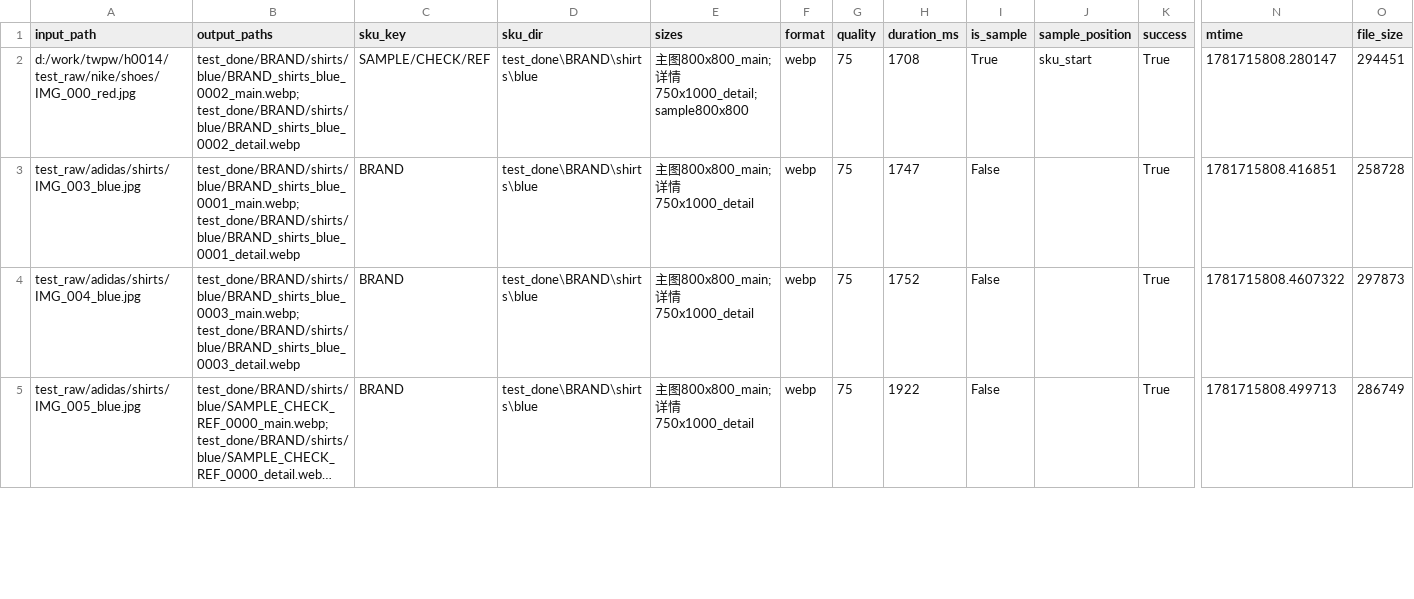
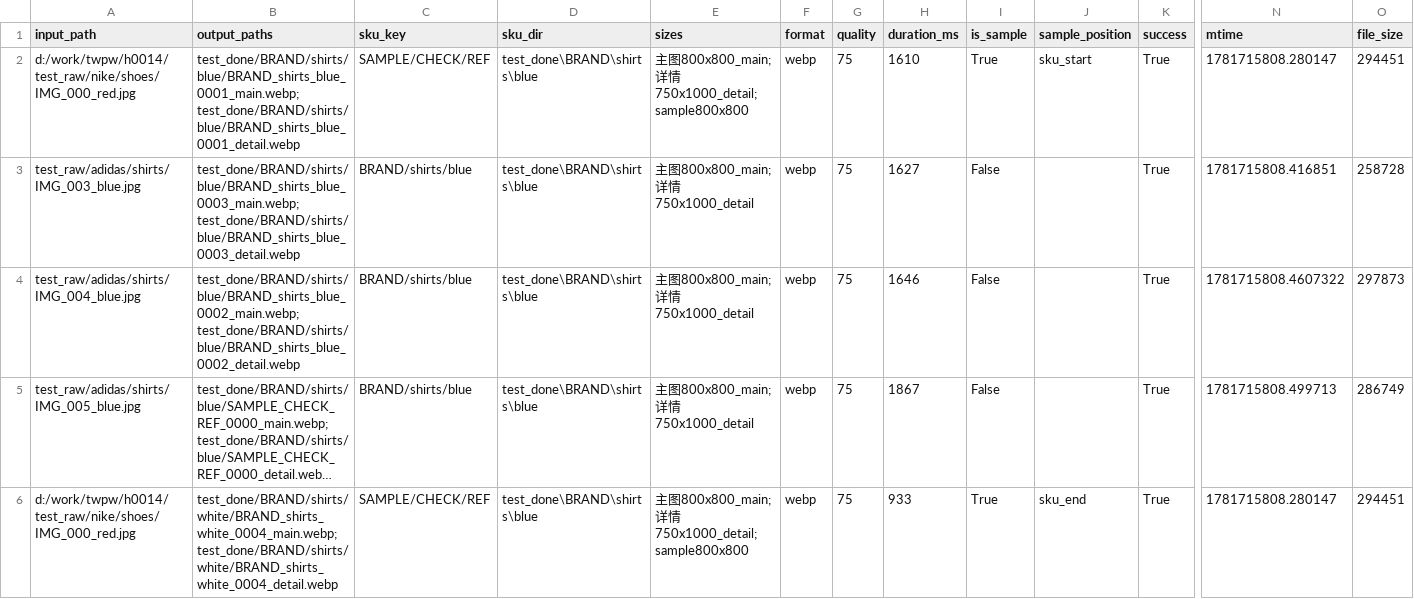
Before and after one commit to Idol993/h0014, a CSV file: report.csv, drawn as a sheet; only a part is shown, gaps mark what is left out; long unchanged cells end in …; rows hold the shown columns only; the diff covers the shown part only; the diff names each change by its address in the sheet, - before the commit and + after, or states it on an @@ line.

```diff
--- a/report.csv
+++ b/report.csv
-B2 (output_paths): test_done/BRAND/shirts/blue/BRAND_shirts_blue_0002_main.webp; test_done/BRAND/shirts/blue/BRAND_shirts_blue_0002_detail.webp
+B2 (output_paths): test_done/BRAND/shirts/blue/BRAND_shirts_blue_0001_main.webp; test_done/BRAND/shirts/blue/BRAND_shirts_blue_0001_detail.webp
-H2 (duration_ms): 1708
+H2 (duration_ms): 1610
-B3 (output_paths): test_done/BRAND/shirts/blue/BRAND_shirts_blue_0001_main.webp; test_done/BRAND/shirts/blue/BRAND_shirts_blue_0001_detail.webp
+B3 (output_paths): test_done/BRAND/shirts/blue/BRAND_shirts_blue_0003_main.webp; test_done/BRAND/shirts/blue/BRAND_shirts_blue_0003_detail.webp
-C3:C5 (sku_key): BRAND
+C3:C5 (sku_key): BRAND/shirts/blue
-H3 (duration_ms): 1747
+H3 (duration_ms): 1627
-B4 (output_paths): test_done/BRAND/shirts/blue/BRAND_shirts_blue_0003_main.webp; test_done/BRAND/shirts/blue/BRAND_shirts_blue_0003_detail.webp
+B4 (output_paths): test_done/BRAND/shirts/blue/BRAND_shirts_blue_0002_main.webp; test_done/BRAND/shirts/blue/BRAND_shirts_blue_0002_detail.webp
-H4 (duration_ms): 1752
+H4 (duration_ms): 1646
-H5 (duration_ms): 1922
+H5 (duration_ms): 1867
+row 6: d:/work/twpw/h0014/test_raw/nike/shoes/IMG_000_red.jpg | test_done/BRAND/shirts/white/BRAND_shirts_white_0004_main.webp; test_done/BRAND/shirts/white/BRAND_shirts_white_0004_detail.webp | SAMPLE/CHECK/REF | test_done\BRAND\shirts\blue | 主图800x800_main; 详情750x1000_detail; sample800x800 | webp | 75 | 933 | True | sku_end | True | 1781715808.280147 | 294451
```
Also changed, not shown: 5 added rows and 32 edited cells elsewhere in this file, 3 other files.
